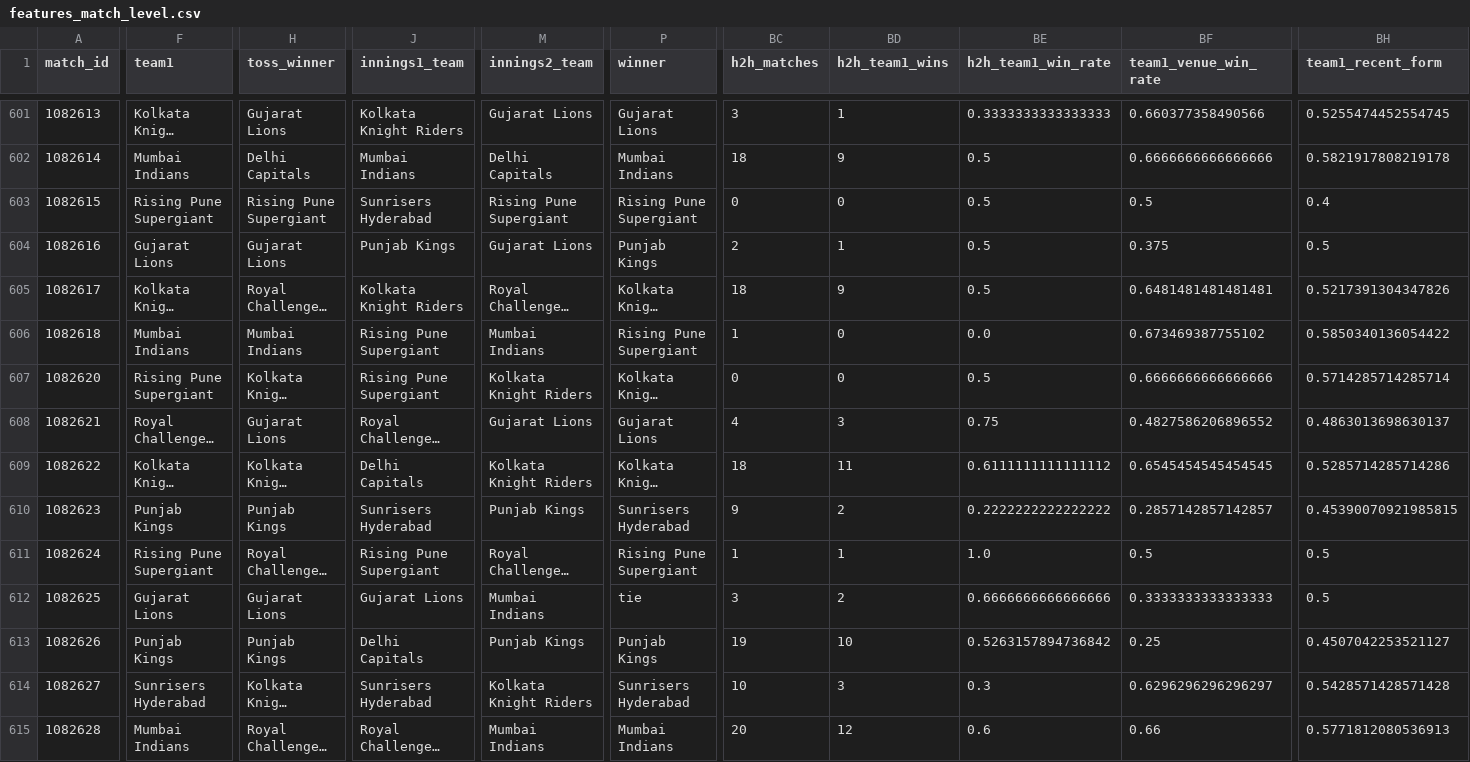
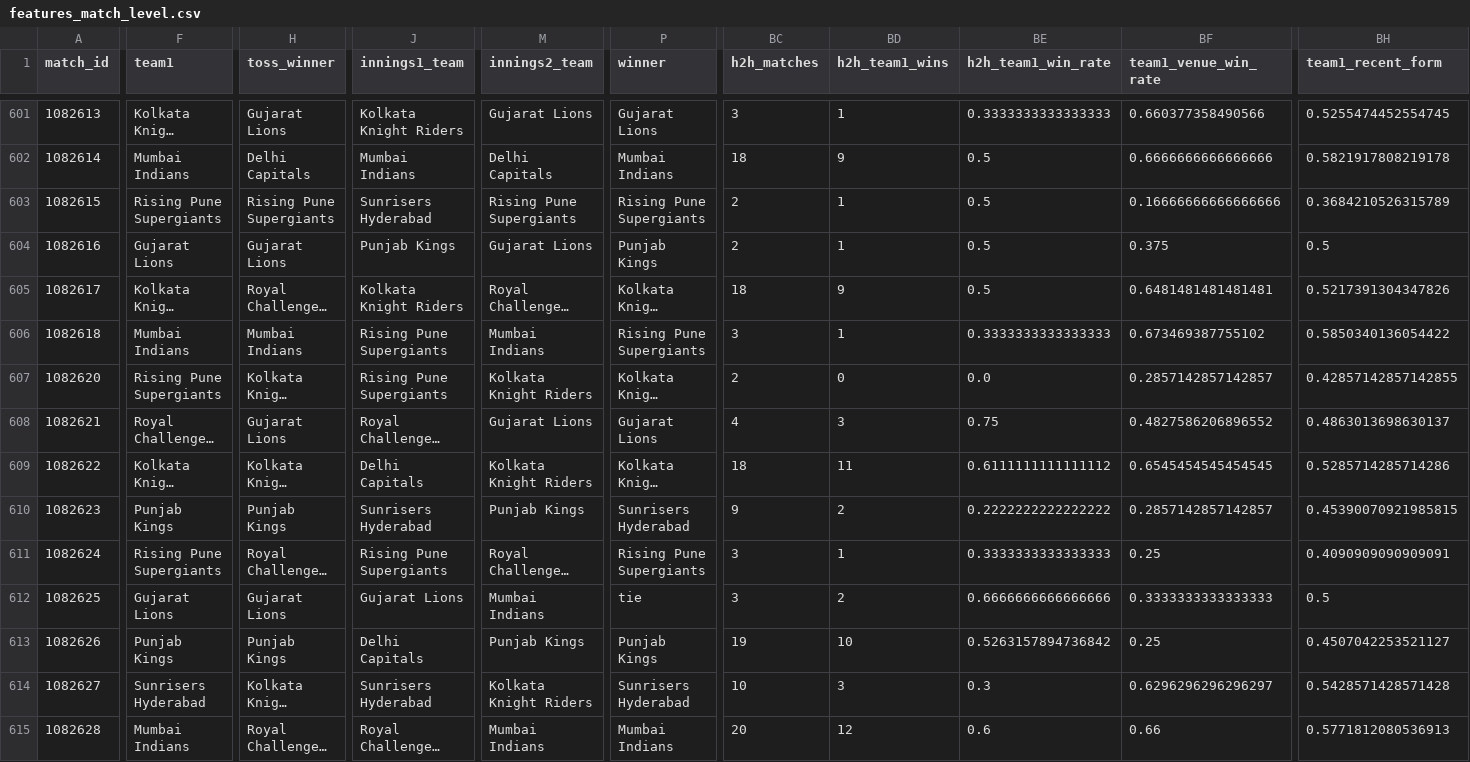
Before and after one commit to pulkitsingla33/cricket-match-predictor, a CSV file: features_match_level.csv, drawn as a sheet; only a part is shown, gaps mark what is left out; long unchanged cells end in …; the diff covers the shown part only; the diff names each change by its address in the sheet, - before the commit and + after, or states it on an @@ line.

```diff
--- a/features_match_level.csv
+++ b/features_match_level.csv
-F603 (team1): Rising Pune Supergiant
+F603 (team1): Rising Pune Supergiants
-H603 (toss_winner): Rising Pune Supergiant
+H603 (toss_winner): Rising Pune Supergiants
-M603 (innings2_team): Rising Pune Supergiant
+M603 (innings2_team): Rising Pune Supergiants
-P603 (winner): Rising Pune Supergiant
+P603 (winner): Rising Pune Supergiants
-BC603 (h2h_matches): 0
+BC603 (h2h_matches): 2
-BD603 (h2h_team1_wins): 0
+BD603 (h2h_team1_wins): 1
-BF603 (team1_venue_win_rate): 0.5
+BF603 (team1_venue_win_rate): 0.16666666666666666
-BH603 (team1_recent_form): 0.4
+BH603 (team1_recent_form): 0.3684210526315789
-J606:J607 (innings1_team): Rising Pune Supergiant
+J606:J607 (innings1_team): Rising Pune Supergiants
-P606 (winner): Rising Pune Supergiant
+P606 (winner): Rising Pune Supergiants
-BC606 (h2h_matches): 1
+BC606 (h2h_matches): 3
-BD606 (h2h_team1_wins): 0
+BD606 (h2h_team1_wins): 1
-BE606 (h2h_team1_win_rate): 0.0
+BE606 (h2h_team1_win_rate): 0.3333333333333333
-F607 (team1): Rising Pune Supergiant
+F607 (team1): Rising Pune Supergiants
-BC607 (h2h_matches): 0
+BC607 (h2h_matches): 2
-BE607 (h2h_team1_win_rate): 0.5
+BE607 (h2h_team1_win_rate): 0.0
-BF607 (team1_venue_win_rate): 0.6666666666666666
+BF607 (team1_venue_win_rate): 0.2857142857142857
-BH607 (team1_recent_form): 0.5714285714285714
+BH607 (team1_recent_form): 0.42857142857142855
-F611 (team1): Rising Pune Supergiant
+F611 (team1): Rising Pune Supergiants
-J611 (innings1_team): Rising Pune Supergiant
+J611 (innings1_team): Rising Pune Supergiants
-P611 (winner): Rising Pune Supergiant
+P611 (winner): Rising Pune Supergiants
-BC611 (h2h_matches): 1
+BC611 (h2h_matches): 3
-BE611 (h2h_team1_win_rate): 1.0
+BE611 (h2h_team1_win_rate): 0.3333333333333333
-BF611 (team1_venue_win_rate): 0.5
+BF611 (team1_venue_win_rate): 0.25
-BH611 (team1_recent_form): 0.5
+BH611 (team1_recent_form): 0.4090909090909091
```
Also changed, not shown: 90 edited cells elsewhere in this file, matches.csv, 3 other files.
